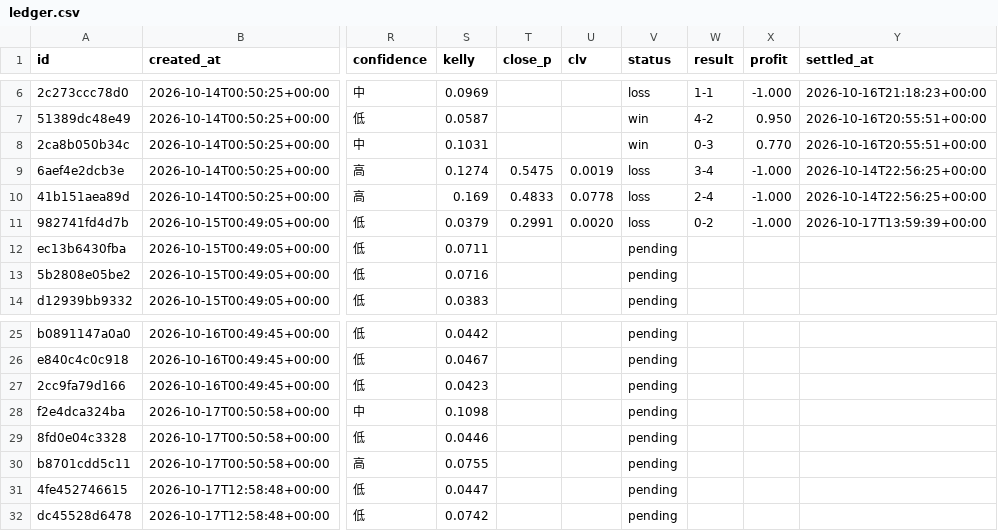
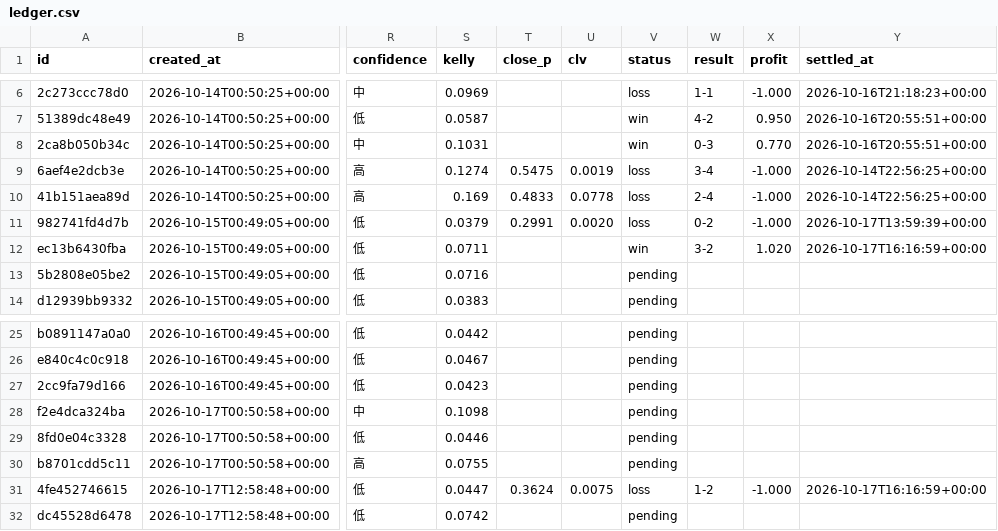
Before and after one commit to panchiyu1-cloud/sports-analyzer, a CSV file: data/ledger.csv, drawn as a sheet; only a part is shown, gaps mark what is left out; the diff names each change by its address in the sheet, - before the commit and + after, or states it on an @@ line.

```diff
--- a/data/ledger.csv
+++ b/data/ledger.csv
-V12 (status): pending
+V12 (status): win
-W12 (result): (empty)
+W12 (result): 3-2
-X12 (profit): (empty)
+X12 (profit): 1.020
-Y12 (settled_at): (empty)
+Y12 (settled_at): 2026-10-17T16:16:59+00:00
-T31 (close_p): (empty)
+T31 (close_p): 0.3624
-U31 (clv): (empty)
+U31 (clv): 0.0075
-V31 (status): pending
+V31 (status): loss
-W31 (result): (empty)
+W31 (result): 1-2
-X31 (profit): (empty)
+X31 (profit): -1.000
-Y31 (settled_at): (empty)
+Y31 (settled_at): 2026-10-17T16:16:59+00:00
```
Also changed, not shown: data/reviews/football.csv, 10 other files.
